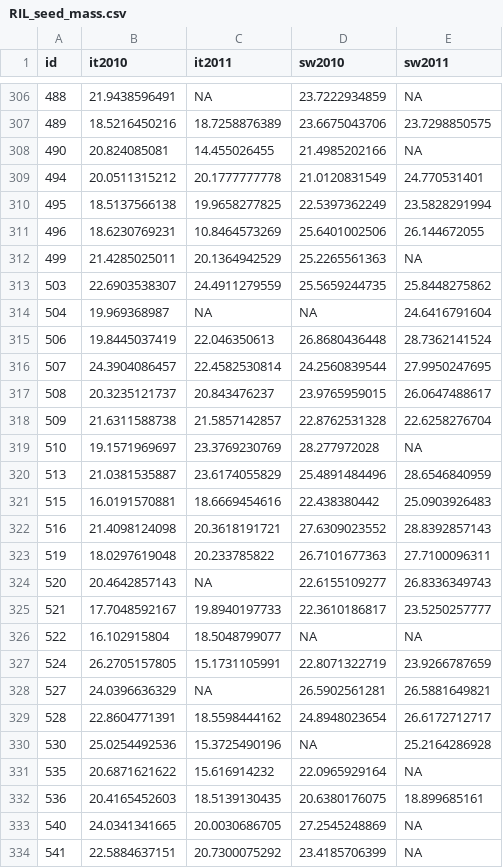
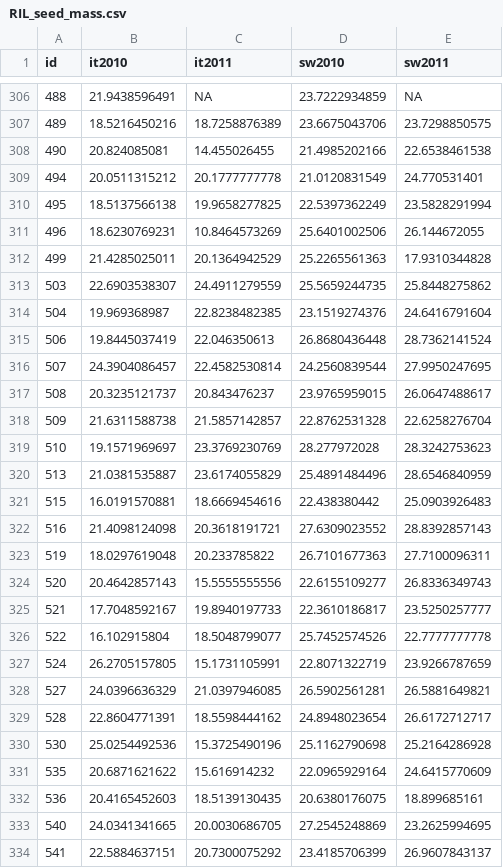
Before and after one commit to ellisztamas/fecundity_components, a CSV file: data_derived/RIL_seed_mass.csv, drawn as a sheet; only a part is shown, gaps mark what is left out; the diff covers the shown part only; the diff names each change by its address in the sheet, - before the commit and + after, or states it on an @@ line.

```diff
--- a/data_derived/RIL_seed_mass.csv
+++ b/data_derived/RIL_seed_mass.csv
-E308 (sw2011): NA
+E308 (sw2011): 22.6538461538
-E312 (sw2011): NA
+E312 (sw2011): 17.9310344828
-C314 (it2011): NA
+C314 (it2011): 22.8238482385
-D314 (sw2010): NA
+D314 (sw2010): 23.1519274376
-E319 (sw2011): NA
+E319 (sw2011): 28.3242753623
-C324 (it2011): NA
+C324 (it2011): 15.5555555556
-D326 (sw2010): NA
+D326 (sw2010): 25.7452574526
-E326 (sw2011): NA
+E326 (sw2011): 22.7777777778
-C328 (it2011): NA
+C328 (it2011): 21.0397946085
-D330 (sw2010): NA
+D330 (sw2010): 25.1162790698
-E331 (sw2011): NA
+E331 (sw2011): 24.6415770609
-E333 (sw2011): NA
+E333 (sw2011): 23.2625994695
-E334 (sw2011): NA
+E334 (sw2011): 26.9607843137
```
Also changed, not shown: 98 edited cells elsewhere in this file, data_derived/rqtl_ffit.csv, data_derived/rqtl_mass.csv, 26 other files.
